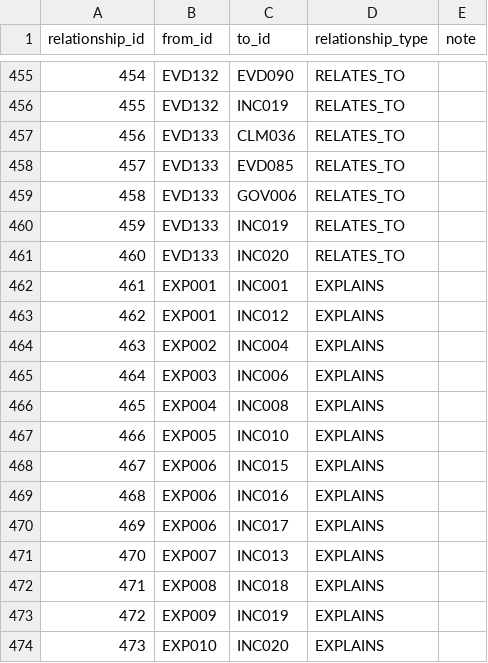
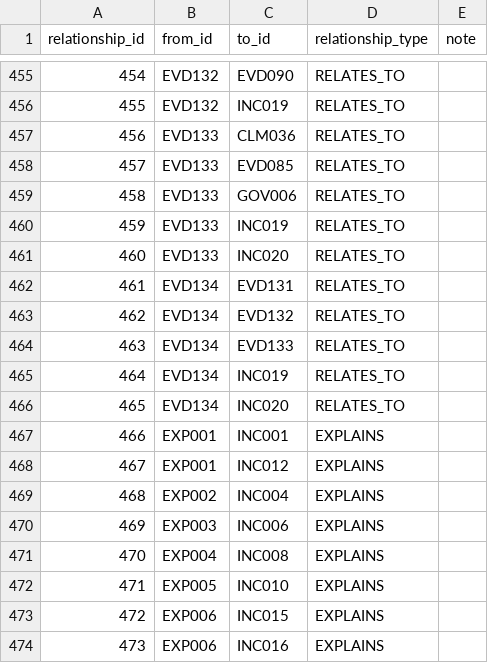
Before and after one commit to l0ophole/book-research, a CSV file: research/database/csv/Relationships.csv, drawn as a sheet; only a part is shown, gaps mark what is left out; the shorter side is filled out with more unchanged rows; addresses are those after the commit; the diff names each change by its address in the sheet, - before the commit and + after, or states it on an @@ line.

```diff
--- a/research/database/csv/Relationships.csv
+++ b/research/database/csv/Relationships.csv
+row 462: 461 | EVD134 | EVD131 | RELATES_TO
+row 463: 462 | EVD134 | EVD132 | RELATES_TO
+row 464: 463 | EVD134 | EVD133 | RELATES_TO
+row 465: 464 | EVD134 | INC019 | RELATES_TO
+row 466: 465 | EVD134 | INC020 | RELATES_TO
@@ column A (relationship_id) renumbered from row 467 down @@
```
Also changed, not shown: research/database/csv/Evidence_Records.csv, research/database/csv/Research_Log.csv, 16 other files.
